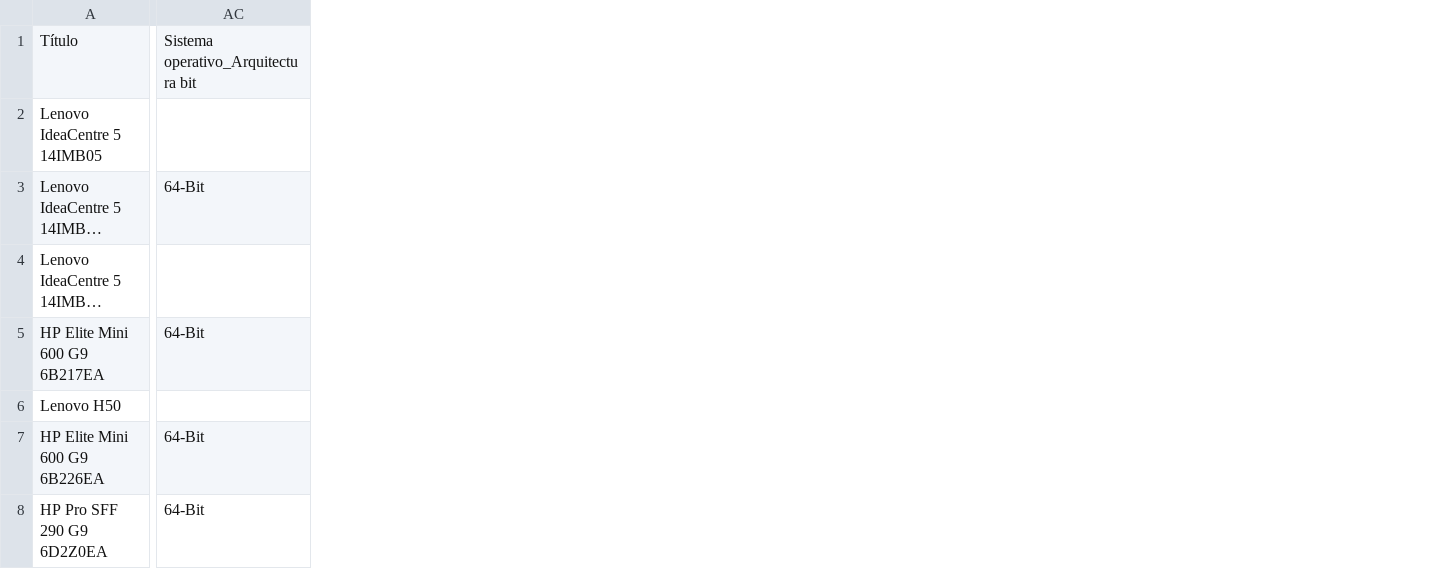
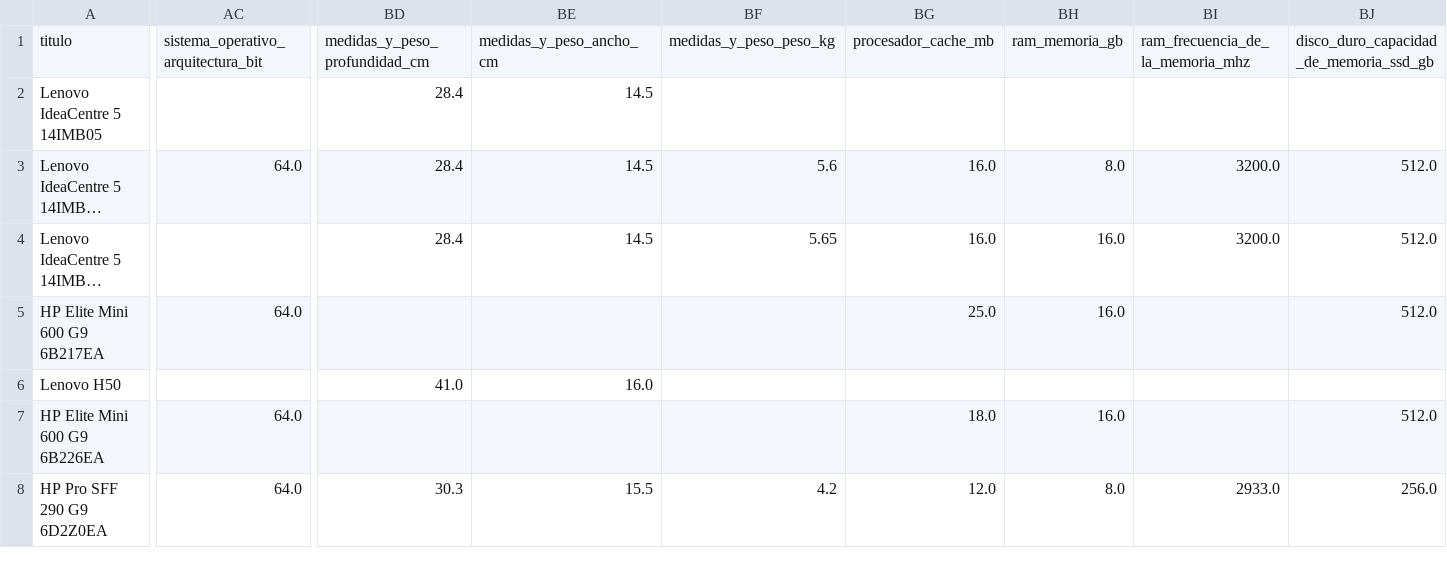
Before and after one commit to oholmess/PcPartPicker3000, a CSV file: data/split_by_type/PC_completo.csv, drawn as a sheet; only a part is shown, gaps mark what is left out; long unchanged cells end in …; removed rows and columns are numbered as before the commit, all else as after; rows hold the shown columns only; the diff covers the shown part only; the diff names each change by its address in the sheet, - before the commit and + after, or states it on an @@ line.

```diff
--- a/data/split_by_type/PC_completo.csv
+++ b/data/split_by_type/PC_completo.csv
-column AC, rows 3-8: 64-Bit |  | 64-Bit |  | 64-Bit | 64-Bit
+column AC, rows 3-8: 64.0 |  | 64.0 |  | 64.0 | 64.0
+column BD, rows 2-8: 28.4 | 28.4 | 28.4 |  | 41.0 |  | 30.3
+column BE, rows 2-8: 14.5 | 14.5 | 14.5 |  | 16.0 |  | 15.5
+column BF, rows 3-8: 5.6 | 5.65 |  |  |  | 4.2
+column BG, rows 3-8: 16.0 | 16.0 | 25.0 |  | 18.0 | 12.0
+column BH, rows 3-8: 8.0 | 16.0 | 16.0 |  | 16.0 | 8.0
+column BI, rows 3-8: 3200.0 | 3200.0 |  |  |  | 2933.0
+column BJ, rows 3-8: 512.0 | 512.0 | 512.0 |  | 512.0 | 256.0
-row 1: Título | Sistema operativo_Arquitectura bit
+row 1: titulo | sistema_operativo_arquitectura_bit | medidas_y_peso_profundidad_cm | medidas_y_peso_ancho_cm | medidas_y_peso_peso_kg | procesador_cache_mb | ram_memoria_gb | ram_frecuencia_de_la_memoria_mhz | disco_duro_capacidad_de_memoria_ssd_gb
```
Also changed, not shown: 7 added columns elsewhere in this file, data/split_by_general_category/Specialized_PC.csv, data/split_by_type/Barebone.csv, 21 other files.
